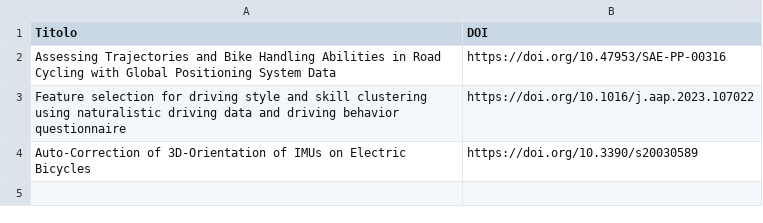
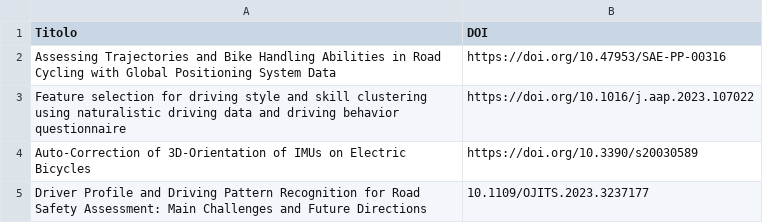
Before and after one commit to BoscDaniele/Tesi, a CSV file: Research/controllareRiferimenti.csv, drawn as a sheet; the diff names each change by its address in the sheet, - before the commit and + after, or states it on an @@ line.

```diff
--- a/Research/controllareRiferimenti.csv
+++ b/Research/controllareRiferimenti.csv
+row 5: Driver Profile and Driving Pattern Recognition for Road Safety Assessment: Main Challenges and Future Directions | 10.1109/OJITS.2023.3237177
```
Also changed, not shown: 2 other files.
